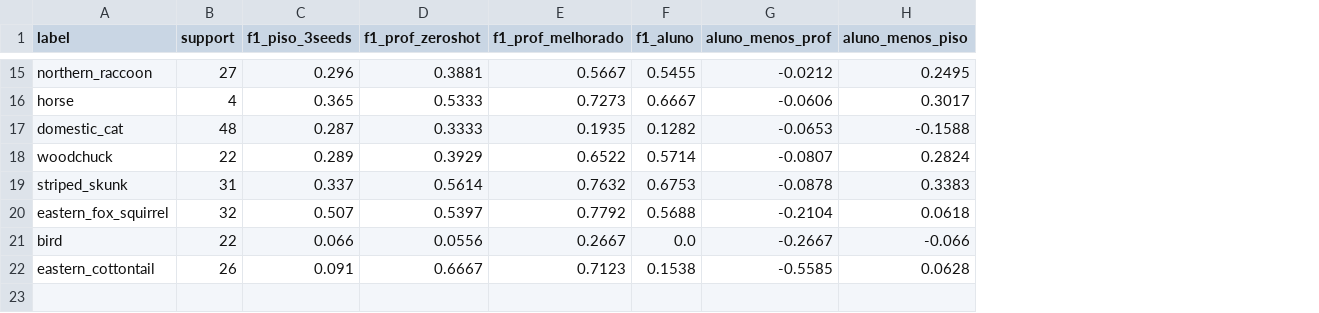
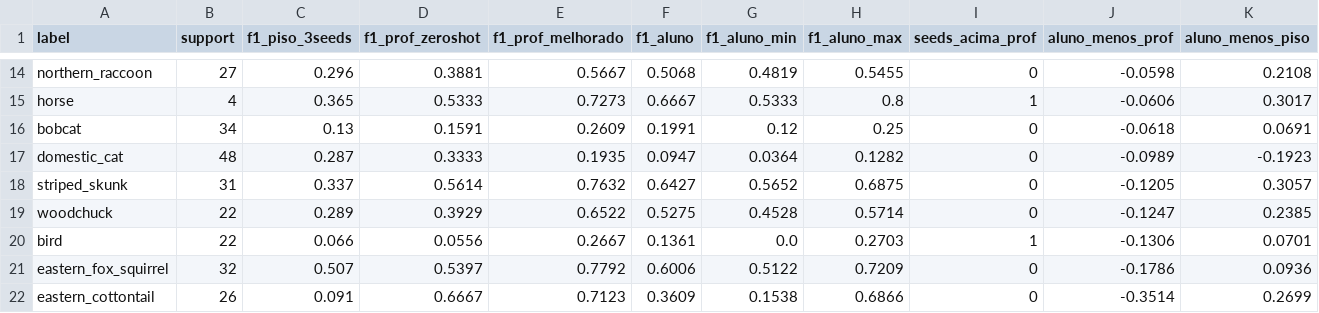
Before and after one commit to brunofs05/deep-learning-assignment-3, a CSV file: results/trilha_c/clip-l/aluno_vs_professor_b5.csv, drawn as a sheet; only a part is shown, gaps mark what is left out; removed rows and columns are numbered as before the commit, all else as after; the diff covers the shown part only; the diff names each change by its address in the sheet, - before the commit and + after, or states it on an @@ line.

Commit message:
docs: análises da Trilha C refeitas com o professor CLIP-L (média de 3 seeds)

```diff
--- a/results/trilha_c/clip-l/aluno_vs_professor_b5.csv
+++ b/results/trilha_c/clip-l/aluno_vs_professor_b5.csv
+column G (f1_aluno_min), rows 14-15: 0.4819 | 0.5333; rows 17-18: 0.0364 | 0.5652; row 20: 0.0; row 22: 0.1538
+column H (f1_aluno_max), rows 14-15: 0.5455 | 0.8; rows 17-18: 0.1282 | 0.6875; row 20: 0.2703; row 22: 0.6866
+column I (seeds_acima_prof), rows 14-15: 0 | 1; rows 17-18: 0 | 0; row 20: 1; row 22: 0
-F14 (f1_aluno): 0.5455
+F14 (f1_aluno): 0.5068
-J14 (aluno_menos_prof): -0.0212
+J14 (aluno_menos_prof): -0.0598
-K14 (aluno_menos_piso): 0.2495
+K14 (aluno_menos_piso): 0.2108
+row 16: bobcat | 34 | 0.13 | 0.1591 | 0.2609 | 0.1991 | 0.12 | 0.25 | 0 | -0.0618 | 0.0691
-F17 (f1_aluno): 0.1282
+F17 (f1_aluno): 0.0947
-J17 (aluno_menos_prof): -0.0653
+J17 (aluno_menos_prof): -0.0989
-K17 (aluno_menos_piso): -0.1588
+K17 (aluno_menos_piso): -0.1923
-row 18: woodchuck | 22 | 0.289 | 0.3929 | 0.6522 | 0.5714 | -0.0807 | 0.2824
-F18 (f1_aluno): 0.6753
+F18 (f1_aluno): 0.6427
-J18 (aluno_menos_prof): -0.0878
+J18 (aluno_menos_prof): -0.1205
-K18 (aluno_menos_piso): 0.3383
+K18 (aluno_menos_piso): 0.3057
-row 20: eastern_fox_squirrel | 32 | 0.507 | 0.5397 | 0.7792 | 0.5688 | -0.2104 | 0.0618
+row 19: woodchuck | 22 | 0.289 | 0.3929 | 0.6522 | 0.5275 | 0.4528 | 0.5714 | 0 | -0.1247 | 0.2385
-F20 (f1_aluno): 0.0
+F20 (f1_aluno): 0.1361
-J20 (aluno_menos_prof): -0.2667
+J20 (aluno_menos_prof): -0.1306
-K20 (aluno_menos_piso): -0.066
+K20 (aluno_menos_piso): 0.0701
+row 21: eastern_fox_squirrel | 32 | 0.507 | 0.5397 | 0.7792 | 0.6006 | 0.5122 | 0.7209 | 0 | -0.1786 | 0.0936
-F22 (f1_aluno): 0.1538
+F22 (f1_aluno): 0.3609
-J22 (aluno_menos_prof): -0.5585
+J22 (aluno_menos_prof): -0.3514
-K22 (aluno_menos_piso): 0.0628
+K22 (aluno_menos_piso): 0.2699
```
Also changed, not shown: 5 added rows, 6 removed rows and 18 edited cells elsewhere in this file, 3 other files.
